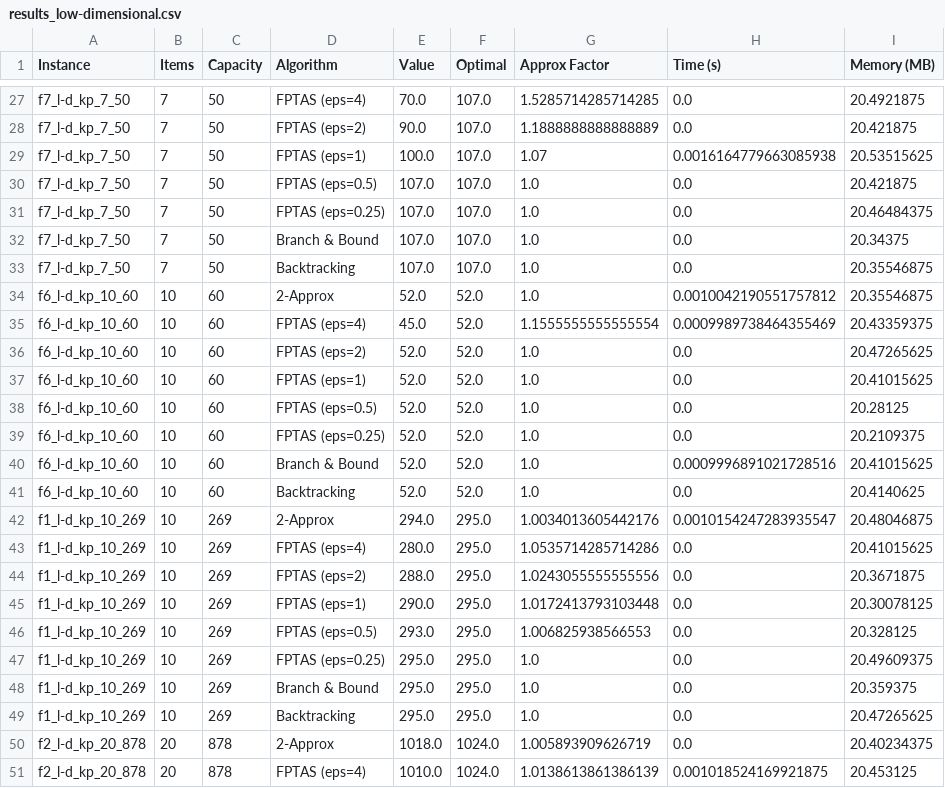
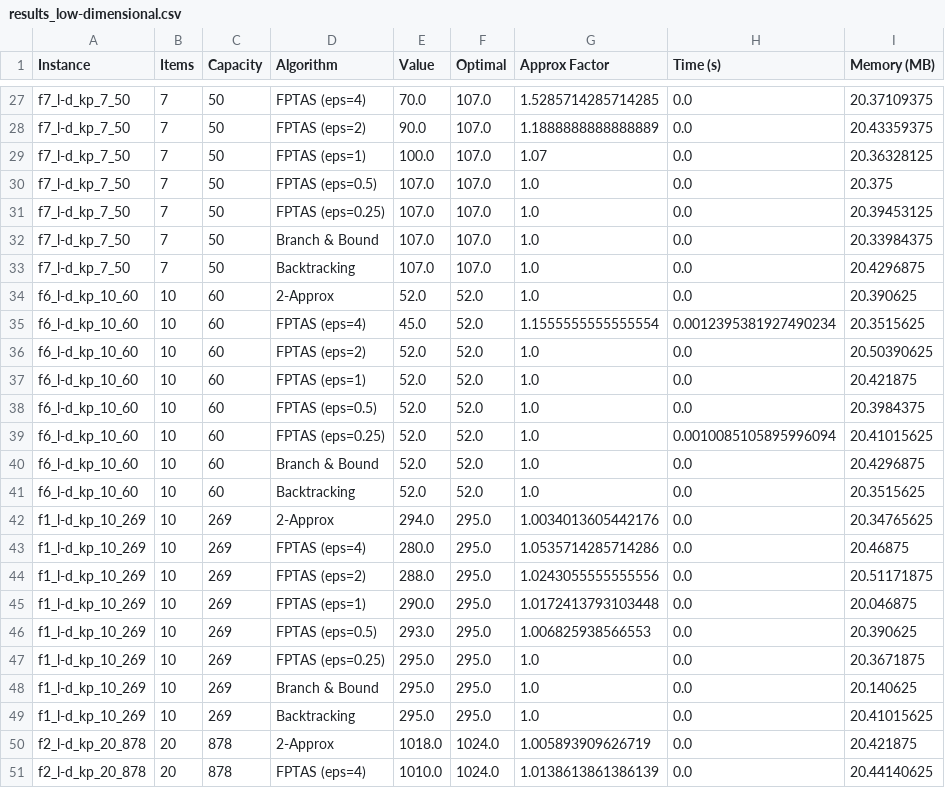
Before and after one commit to cap497/BinaryKnapsack, a CSV file: results_low-dimensional.csv, drawn as a sheet; only a part is shown, gaps mark what is left out; the diff covers the shown part only; the diff names each change by its address in the sheet, - before the commit and + after, or states it on an @@ line.

```diff
--- a/results_low-dimensional.csv
+++ b/results_low-dimensional.csv
-I27 (Memory (MB)): 20.4921875
+I27 (Memory (MB)): 20.37109375
-I28 (Memory (MB)): 20.421875
+I28 (Memory (MB)): 20.43359375
-H29 (Time (s)): 0.0016164779663085938
+H29 (Time (s)): 0.0
-I29 (Memory (MB)): 20.53515625
+I29 (Memory (MB)): 20.36328125
-I30 (Memory (MB)): 20.421875
+I30 (Memory (MB)): 20.375
-I31 (Memory (MB)): 20.46484375
+I31 (Memory (MB)): 20.39453125
-I32 (Memory (MB)): 20.34375
+I32 (Memory (MB)): 20.33984375
-I33 (Memory (MB)): 20.35546875
+I33 (Memory (MB)): 20.4296875
-H34 (Time (s)): 0.0010042190551757812
+H34 (Time (s)): 0.0
-I34 (Memory (MB)): 20.35546875
+I34 (Memory (MB)): 20.390625
-H35 (Time (s)): 0.0009989738464355469
+H35 (Time (s)): 0.0012395381927490234
-I35 (Memory (MB)): 20.43359375
+I35 (Memory (MB)): 20.3515625
-I36 (Memory (MB)): 20.47265625
+I36 (Memory (MB)): 20.50390625
-I37 (Memory (MB)): 20.41015625
+I37 (Memory (MB)): 20.421875
-I38 (Memory (MB)): 20.28125
+I38 (Memory (MB)): 20.3984375
-H39 (Time (s)): 0.0
+H39 (Time (s)): 0.0010085105895996094
-I39 (Memory (MB)): 20.2109375
+I39 (Memory (MB)): 20.41015625
-H40 (Time (s)): 0.0009996891021728516
+H40 (Time (s)): 0.0
-I40 (Memory (MB)): 20.41015625
+I40 (Memory (MB)): 20.4296875
-I41 (Memory (MB)): 20.4140625
+I41 (Memory (MB)): 20.3515625
-H42 (Time (s)): 0.0010154247283935547
+H42 (Time (s)): 0.0
-I42 (Memory (MB)): 20.48046875
+I42 (Memory (MB)): 20.34765625
-I43 (Memory (MB)): 20.41015625
+I43 (Memory (MB)): 20.46875
-I44 (Memory (MB)): 20.3671875
+I44 (Memory (MB)): 20.51171875
-I45 (Memory (MB)): 20.30078125
+I45 (Memory (MB)): 20.046875
-I46 (Memory (MB)): 20.328125
+I46 (Memory (MB)): 20.390625
-I47 (Memory (MB)): 20.49609375
+I47 (Memory (MB)): 20.3671875
-I48 (Memory (MB)): 20.359375
+I48 (Memory (MB)): 20.140625
-I49 (Memory (MB)): 20.47265625
+I49 (Memory (MB)): 20.41015625
-I50 (Memory (MB)): 20.40234375
+I50 (Memory (MB)): 20.421875
-H51 (Time (s)): 0.001018524169921875
+H51 (Time (s)): 0.0
-I51 (Memory (MB)): 20.453125
+I51 (Memory (MB)): 20.44140625
```
Also changed, not shown: 68 edited cells elsewhere in this file.
